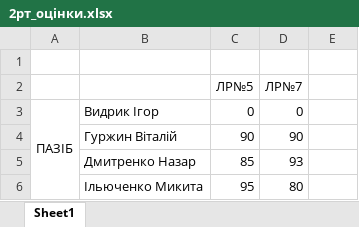
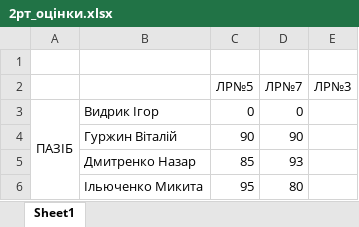
Before and after one commit to Vadym-Havryliuk/Students, an Excel workbook: 2рт_оцінки.xlsx, sheet Sheet1, drawn as a sheet; only a part is shown; values as stored, in another font and other column widths than the file's, no borders; the diff names each change by its address in the sheet, - before the commit and + after, or states it on an @@ line.

```diff
--- a/2рт_оцінки.xlsx (sheet Sheet1)
+++ b/2рт_оцінки.xlsx (sheet Sheet1)
-E2: (empty)
+E2: ЛР№3
```
Also changed, not shown: 32 other files.
